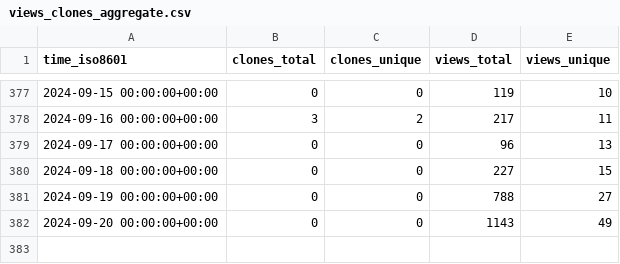
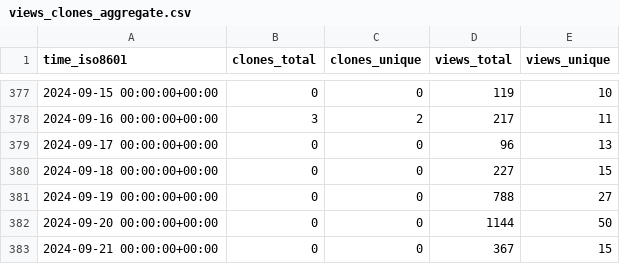
Before and after one commit to Ash-codes18/Lpu-colab-CPP-DSA-Soln, a CSV file: Ash-codes18/Lpu-colab-CPP-DSA-Soln/ghrs-data/views_clones_aggregate.csv, drawn as a sheet; only a part is shown, gaps mark what is left out.

```diff
--- a/Ash-codes18/Lpu-colab-CPP-DSA-Soln/ghrs-data/views_clones_aggregate.csv
+++ b/Ash-codes18/Lpu-colab-CPP-DSA-Soln/ghrs-data/views_clones_aggregate.csv
@@ -381,2 +381,3 @@ time_iso8601,clones_total,clones_unique,views_total,views_unique
 2024-09-19 00:00:00+00:00,0,0,788,27
-2024-09-20 00:00:00+00:00,0,0,1143,49
+2024-09-20 00:00:00+00:00,0,0,1144,50
+2024-09-21 00:00:00+00:00,0,0,367,15
```
Also changed, not shown: 1 other file.
